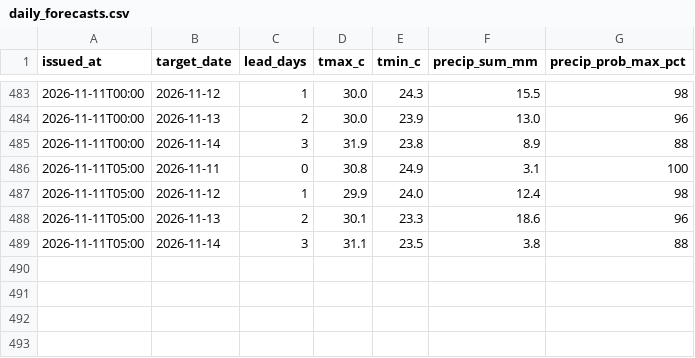
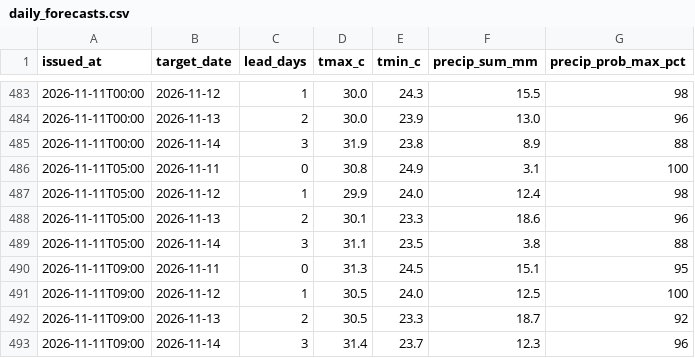
Before and after one commit to farah-aleya/seri-iskandar-weather, a CSV file: data/daily_forecasts.csv, drawn as a sheet; only a part is shown, gaps mark what is left out.

```diff
--- a/data/daily_forecasts.csv
+++ b/data/daily_forecasts.csv
@@ -489 +489,5 @@ issued_at,target_date,lead_days,tmax_c,tmin_c,precip_sum_mm,precip_prob_max_pct
 2026-11-11T05:00,2026-11-14,3,31.1,23.5,3.8,88
+2026-11-11T09:00,2026-11-11,0,31.3,24.5,15.1,95
+2026-11-11T09:00,2026-11-12,1,30.5,24.0,12.5,100
+2026-11-11T09:00,2026-11-13,2,30.5,23.3,18.7,92
+2026-11-11T09:00,2026-11-14,3,31.4,23.7,12.3,96
```
Also changed, not shown: data/current.csv, data/forecasts.csv, 2 other files.
